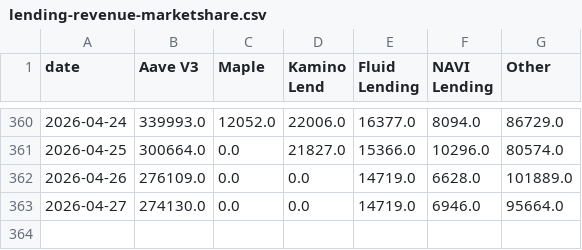
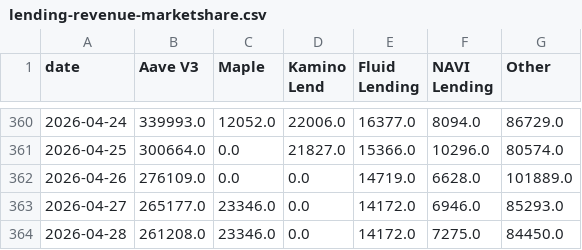
Before and after one commit to DeFi-Kai/kai-site, a CSV file: data/aave-six-months-later/lending-revenue-marketshare.csv, drawn as a sheet; only a part is shown, gaps mark what is left out.

```diff
--- a/data/aave-six-months-later/lending-revenue-marketshare.csv
+++ b/data/aave-six-months-later/lending-revenue-marketshare.csv
@@ -362,2 +362,3 @@ date,Aave V3,Maple,Kamino Lend,Fluid Lending,NAVI Lending,Other
 2026-04-26,276109.0,0.0,0.0,14719.0,6628.0,101889.0
-2026-04-27,274130.0,0.0,0.0,14719.0,6946.0,95664.0
+2026-04-27,265177.0,23346.0,0.0,14172.0,6946.0,85293.0
+2026-04-28,261208.0,23346.0,0.0,14172.0,7275.0,84450.0
```
Also changed, not shown: data/aave-six-months-later/mcap-to-outstanding-loans-debug.csv, data/aave-six-months-later/mcap-to-outstanding-loans.csv, 8 other files.
